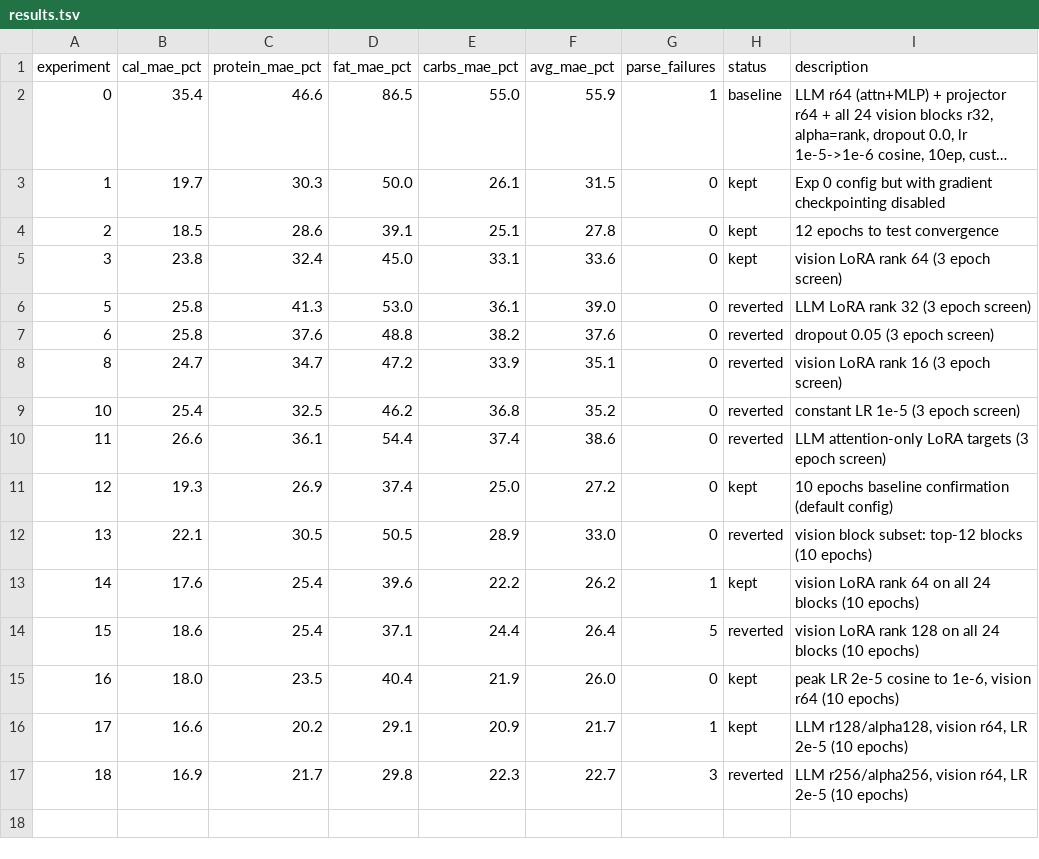
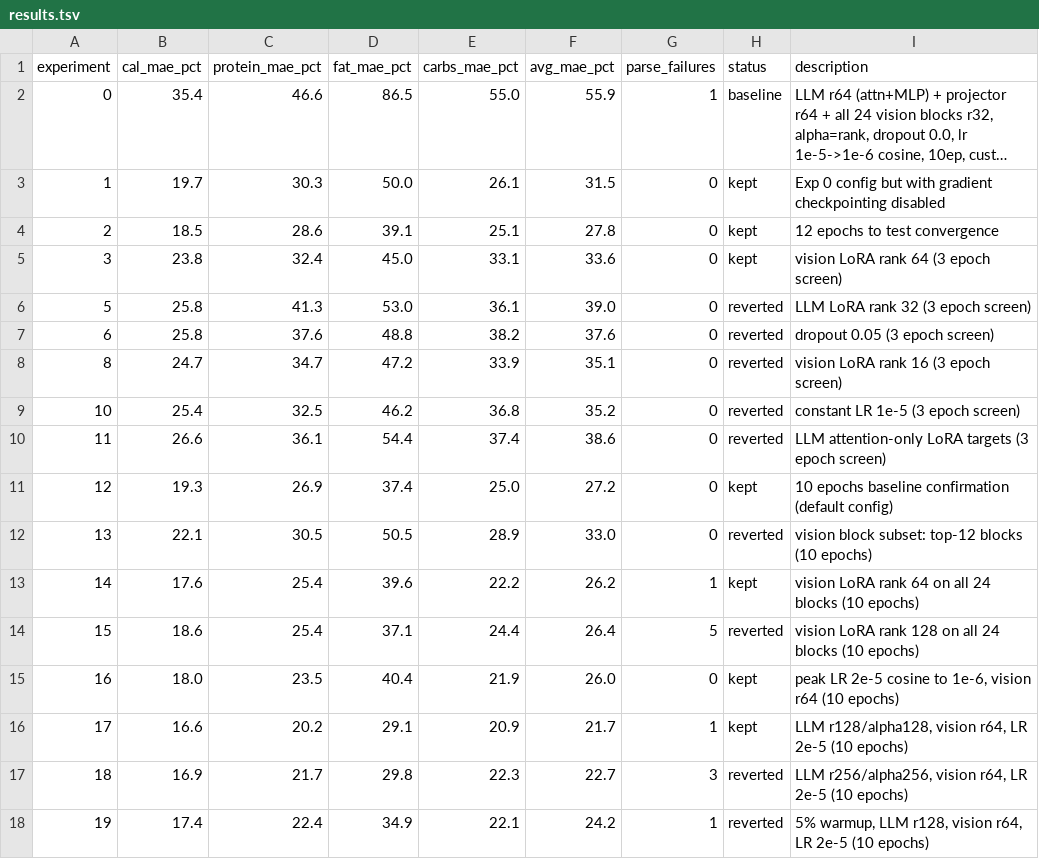
Before and after one commit to joyceyan/my-own-plate, a TSV file: training/results.tsv, drawn as a sheet; long unchanged cells end in …; the diff names each change by its address in the sheet, - before the commit and + after, or states it on an @@ line.

```diff
--- a/training/results.tsv
+++ b/training/results.tsv
+row 18: 19 | 17.4 | 22.4 | 34.9 | 22.1 | 24.2 | 1 | reverted | 5% warmup, LLM r128, vision r64, LR 2e-5 (10 epochs)
```
Also changed, not shown: 1 other file.
